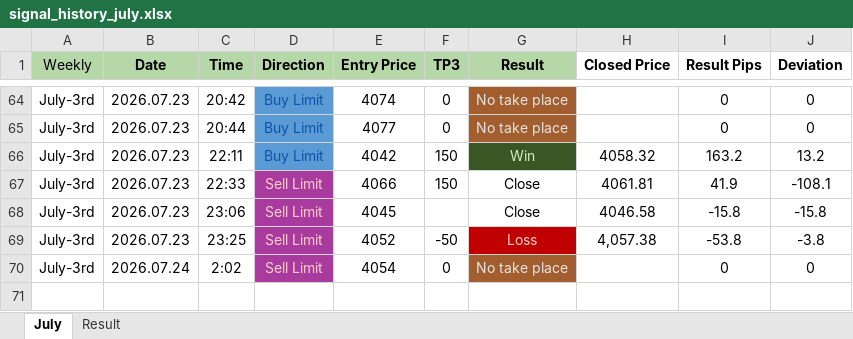
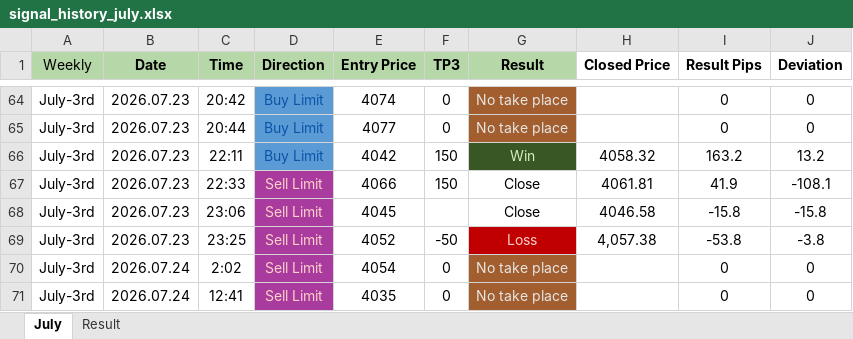
Before and after one commit to ortizfxpro/gold_backtest, an Excel workbook: public/signal_history_july.xlsx, sheet July, drawn as a sheet; only a part is shown, gaps mark what is left out; values as stored, in another font and other column widths than the file's, no borders; the diff names each change by its address in the sheet, - before the commit and + after, or states it on an @@ line.

Commit message:
added weekly filter option in signal history page

```diff
--- a/public/signal_history_july.xlsx (sheet July)
+++ b/public/signal_history_july.xlsx (sheet July)
+row 71: July-3rd | 2026.07.24 | 12:41 | Sell Limit | 4035 | 0 | No take place |  | 0 | 0
```
Also changed, not shown: sheet Result, 2 other files.
